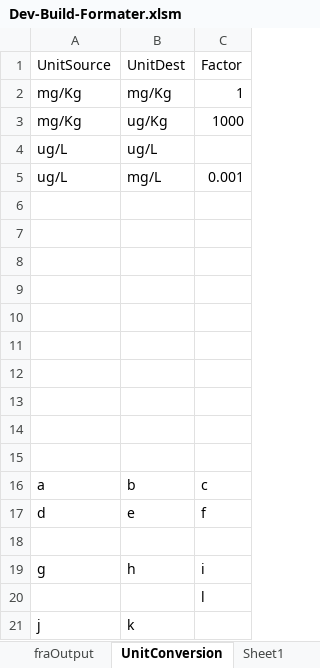
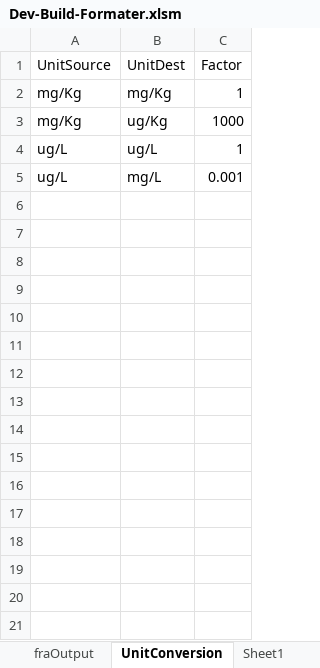
Before and after one commit to terrancemount/VBA_Macros, an Excel workbook: Dev-Build-Formater.xlsm, sheet UnitConversion, drawn as a sheet; values as stored, in another font and other column widths than the file's, no borders; the diff names each change by its address in the sheet, - before the commit and + after, or states it on an @@ line.

Commit message:
More macro hell

```diff
--- a/Dev-Build-Formater.xlsm (sheet UnitConversion)
+++ b/Dev-Build-Formater.xlsm (sheet UnitConversion)
-C4 (Factor): (empty)
+C4 (Factor): 1
-row 6: (empty)
-row 7: (empty)
-row 8: (empty)
-row 9: (empty)
-row 10: (empty)
-row 11: (empty)
-row 12: (empty)
-row 13: (empty)
-row 14: (empty)
-row 15: (empty)
-row 16: a | b | c
-row 17: d | e | f
-row 18: (empty)
-row 19: g | h | i
-row 20:  |  | l
-row 21: j | k
```
